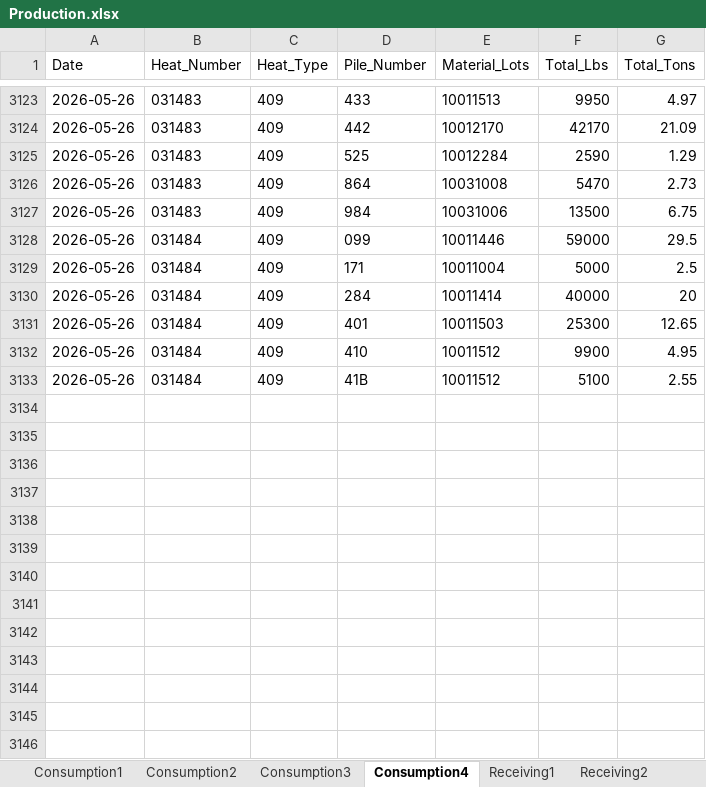
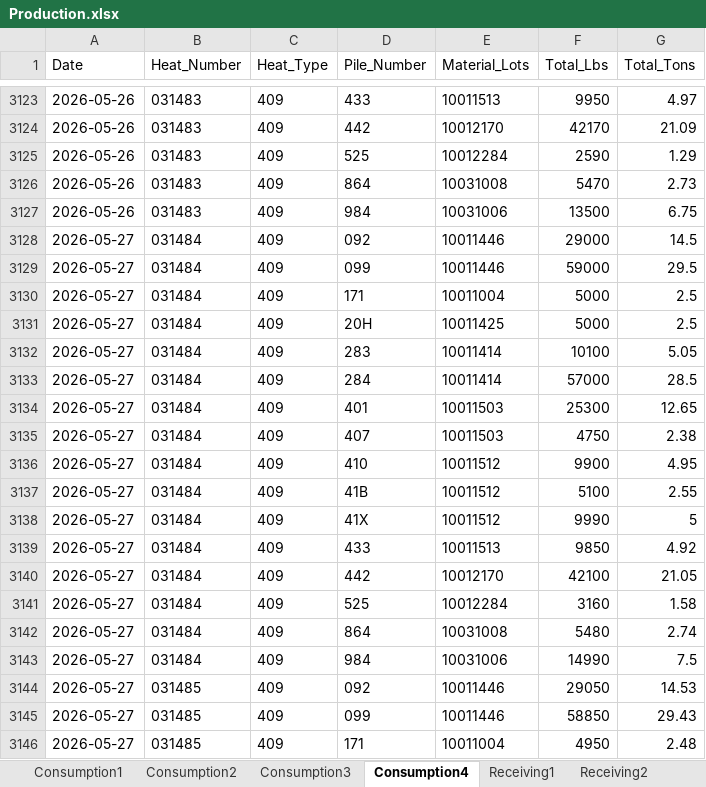
Before and after one commit to Harsco36Map/Yardmap, an Excel workbook: Production.xlsx, sheet Consumption4, drawn as a sheet; only a part is shown, gaps mark what is left out; values as stored, in another font and other column widths than the file's, no borders; addresses are those after the commit; the diff covers the shown part only; the diff names each change by its address in the sheet, - before the commit and + after, or states it on an @@ line.

Commit message:
Add files via upload

```diff
--- a/Production.xlsx (sheet Consumption4)
+++ b/Production.xlsx (sheet Consumption4)
+row 3128: 2026-05-27 | 031484 | 409 | 092 | 10011446 | 29000 | 14.5
-A3129:A3130 (Date): 2026-05-26
+A3129:A3130 (Date): 2026-05-27
+row 3131: 2026-05-27 | 031484 | 409 | 20H | 10011425 | 5000 | 2.5
+row 3132: 2026-05-27 | 031484 | 409 | 283 | 10011414 | 10100 | 5.05
-A3133:A3134 (Date): 2026-05-26
+A3133:A3134 (Date): 2026-05-27
-F3133 (Total_Lbs): 40000
+F3133 (Total_Lbs): 57000
-G3133 (Total_Tons): 20
+G3133 (Total_Tons): 28.5
+row 3135: 2026-05-27 | 031484 | 409 | 407 | 10011503 | 4750 | 2.38
-A3136:A3137 (Date): 2026-05-26
+A3136:A3137 (Date): 2026-05-27
+row 3138: 2026-05-27 | 031484 | 409 | 41X | 10011512 | 9990 | 5
+row 3139: 2026-05-27 | 031484 | 409 | 433 | 10011513 | 9850 | 4.92
+row 3140: 2026-05-27 | 031484 | 409 | 442 | 10012170 | 42100 | 21.05
+row 3141: 2026-05-27 | 031484 | 409 | 525 | 10012284 | 3160 | 1.58
+row 3142: 2026-05-27 | 031484 | 409 | 864 | 10031008 | 5480 | 2.74
+row 3143: 2026-05-27 | 031484 | 409 | 984 | 10031006 | 14990 | 7.5
+row 3144: 2026-05-27 | 031485 | 409 | 092 | 10011446 | 29050 | 14.53
+row 3145: 2026-05-27 | 031485 | 409 | 099 | 10011446 | 58850 | 29.43
+row 3146: 2026-05-27 | 031485 | 409 | 171 | 10011004 | 4950 | 2.48
```
Also changed, not shown: 132 added rows elsewhere in this sheet, sheet Receiving3, sheet Consumption2, sheet Receiving2, sheet Consumption3, sheet Railcars, sheet Consumption1, 1 more sheet.
